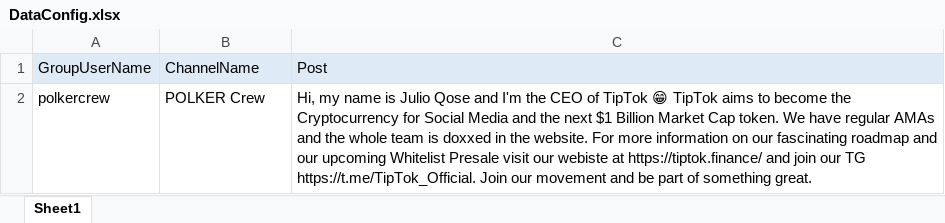
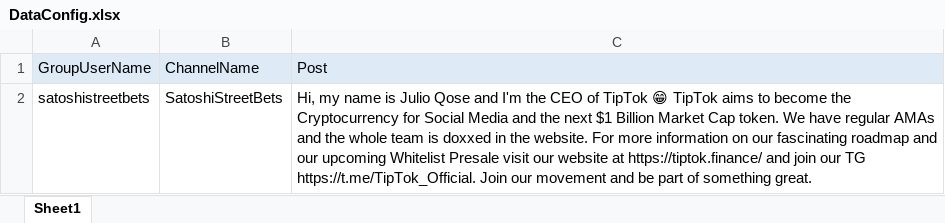
Before and after one commit to abs-yas/ballonpay, an Excel workbook: DataConfig.xlsx, sheet Sheet1, drawn as a sheet; values as stored, in another font and other column widths than the file's, no borders; removed rows and columns are numbered as before the commit, all else as after; the diff names each change by its address in the sheet, - before the commit and + after, or states it on an @@ line.

Commit message:
feat: fix database for juli

```diff
--- a/DataConfig.xlsx (sheet Sheet1)
+++ b/DataConfig.xlsx (sheet Sheet1)
-row 2: polkercrew | POLKER Crew | Hi, my name is Julio Qose and I'm the CEO of TipTok 😁 TipTok aims to become the Cryptocurrency for Social Media and the next $1 Billion Market Cap token. We have regular AMAs and the whole team is doxxed in the website. For more information on our fascinating roadmap and our upcoming Whitelist Presale visit our webiste at https://tiptok.finance/ and join our TG https://t.me/TipTok_Official. Join our movement and be part of something great.
+row 2: satoshistreetbets | SatoshiStreetBets | Hi, my name is Julio Qose and I'm the CEO of TipTok 😁 TipTok aims to become the Cryptocurrency for Social Media and the next $1 Billion Market Cap token. We have regular AMAs and the whole team is doxxed in the website. For more information on our fascinating roadmap and our upcoming Whitelist Presale visit our website at https://tiptok.finance/ and join our TG https://t.me/TipTok_Official. Join our movement and be part of something great.
```
